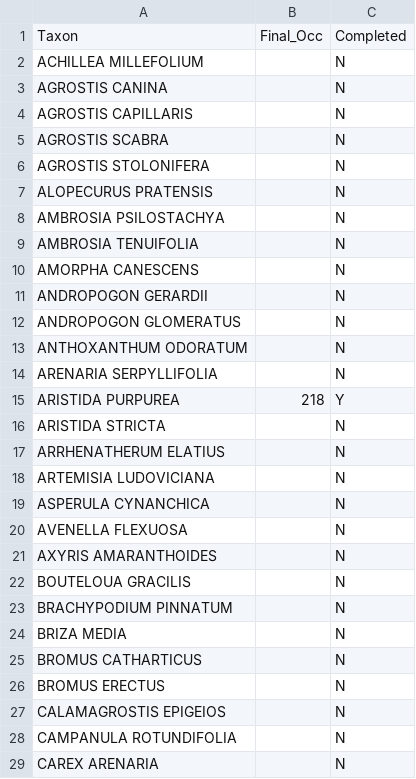
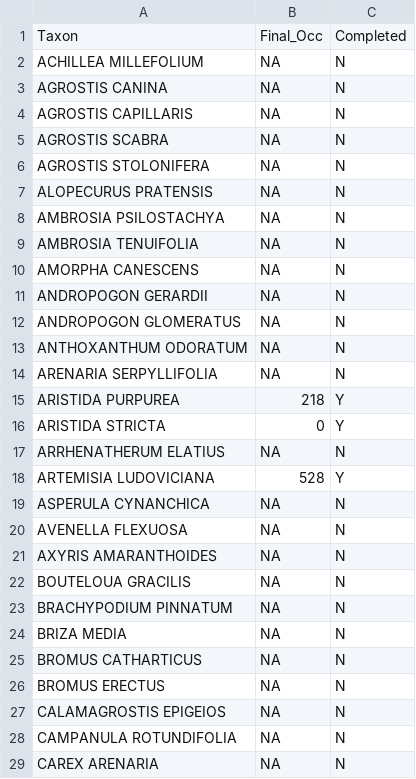
Before and after one commit to angert/IDE_RangePosition, a CSV file: data/cleaned_occurrence/summary.csv, drawn as a sheet; only a part is shown; the diff covers the shown part only.

```diff
--- a/data/cleaned_occurrence/summary.csv
+++ b/data/cleaned_occurrence/summary.csv
@@ -2,13 +2,13 @@ Taxon,Final_Occ,Completed
-ACHILLEA MILLEFOLIUM,,N
-AGROSTIS CANINA,,N
-AGROSTIS CAPILLARIS,,N
-AGROSTIS SCABRA,,N
-AGROSTIS STOLONIFERA,,N
-ALOPECURUS PRATENSIS,,N
-AMBROSIA PSILOSTACHYA,,N
-AMBROSIA TENUIFOLIA,,N
-AMORPHA CANESCENS,,N
-ANDROPOGON GERARDII,,N
-ANDROPOGON GLOMERATUS,,N
-ANTHOXANTHUM ODORATUM,,N
-ARENARIA SERPYLLIFOLIA,,N
+"ACHILLEA MILLEFOLIUM",NA,"N"
+"AGROSTIS CANINA",NA,"N"
+"AGROSTIS CAPILLARIS",NA,"N"
+"AGROSTIS SCABRA",NA,"N"
+"AGROSTIS STOLONIFERA",NA,"N"
+"ALOPECURUS PRATENSIS",NA,"N"
+"AMBROSIA PSILOSTACHYA",NA,"N"
+"AMBROSIA TENUIFOLIA",NA,"N"
+"AMORPHA CANESCENS",NA,"N"
+"ANDROPOGON GERARDII",NA,"N"
+"ANDROPOGON GLOMERATUS",NA,"N"
+"ANTHOXANTHUM ODORATUM",NA,"N"
+"ARENARIA SERPYLLIFOLIA",NA,"N"
@@ -16,14 +16,14 @@ ARISTIDA PURPUREA,218,Y
-ARISTIDA STRICTA,,N
-ARRHENATHERUM ELATIUS,,N
-ARTEMISIA LUDOVICIANA,,N
-ASPERULA CYNANCHICA,,N
-AVENELLA FLEXUOSA,,N
-AXYRIS AMARANTHOIDES,,N
-BOUTELOUA GRACILIS,,N
-BRACHYPODIUM PINNATUM,,N
-BRIZA MEDIA,,N
-BROMUS CATHARTICUS,,N
-BROMUS ERECTUS,,N
-CALAMAGROSTIS EPIGEIOS,,N
-CAMPANULA ROTUNDIFOLIA,,N
-CAREX ARENARIA,,N
+"ARISTIDA STRICTA",0,"Y"
+"ARRHENATHERUM ELATIUS",NA,"N"
+"ARTEMISIA LUDOVICIANA",528,"Y"
+"ASPERULA CYNANCHICA",NA,"N"
+"AVENELLA FLEXUOSA",NA,"N"
+"AXYRIS AMARANTHOIDES",NA,"N"
+"BOUTELOUA GRACILIS",NA,"N"
+"BRACHYPODIUM PINNATUM",NA,"N"
+"BRIZA MEDIA",NA,"N"
+"BROMUS CATHARTICUS",NA,"N"
+"BROMUS ERECTUS",NA,"N"
+"CALAMAGROSTIS EPIGEIOS",NA,"N"
+"CAMPANULA ROTUNDIFOLIA",NA,"N"
+"CAREX ARENARIA",NA,"N"
```
Also changed, not shown: 169 edited cells elsewhere in this file, 2 other files.
